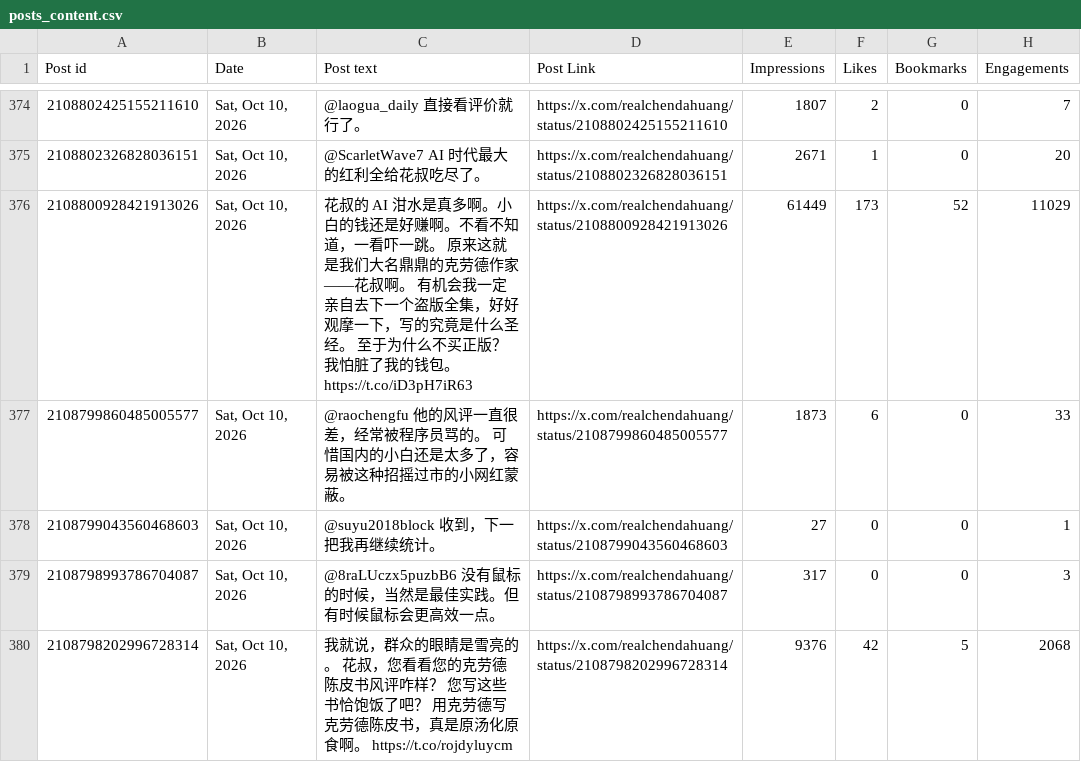
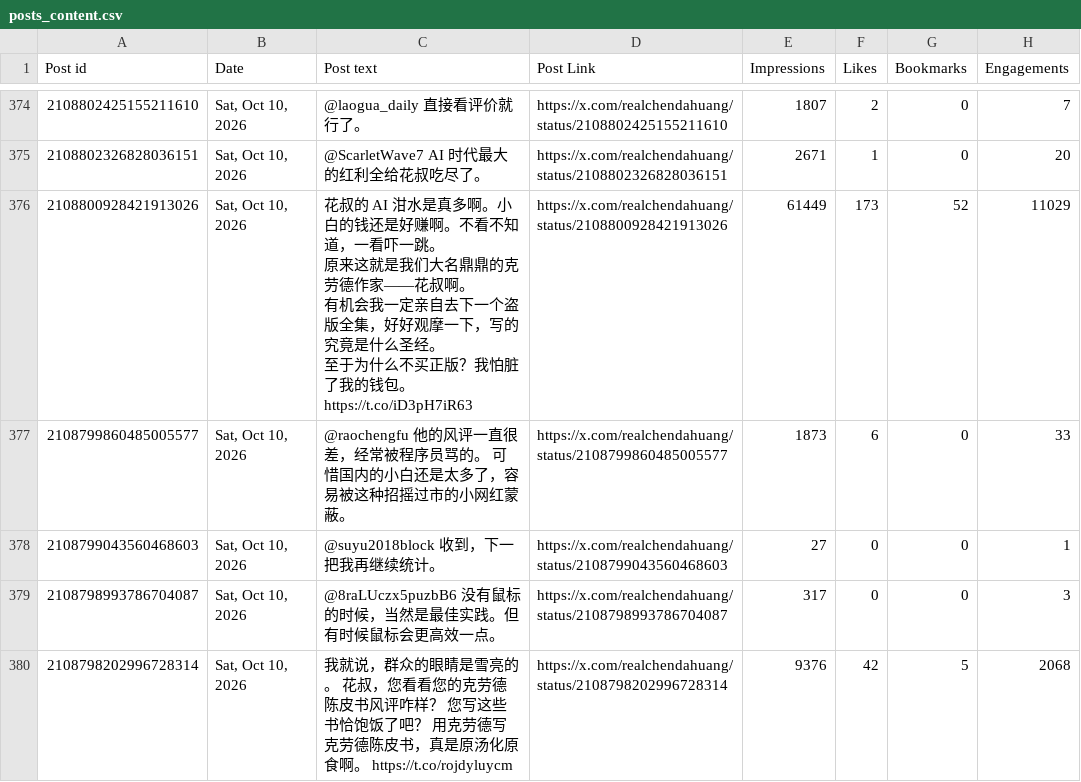
Before and after one commit to realchendahuang/open-x-analytics, a CSV file: data/csv/posts_content.csv, drawn as a sheet; only a part is shown, gaps mark what is left out; the diff covers the shown part only; the diff names each change by its address in the sheet, - before the commit and + after, or states it on an @@ line.

```diff
--- a/data/csv/posts_content.csv
+++ b/data/csv/posts_content.csv
-C376 (Post text): …包。 https://t.co/iD3pH7iR63
+C376 (Post text): …包。 https://t.co/iD3pH7iR63
```
Also changed, not shown: 69 edited cells elsewhere in this file, 5 other files.
